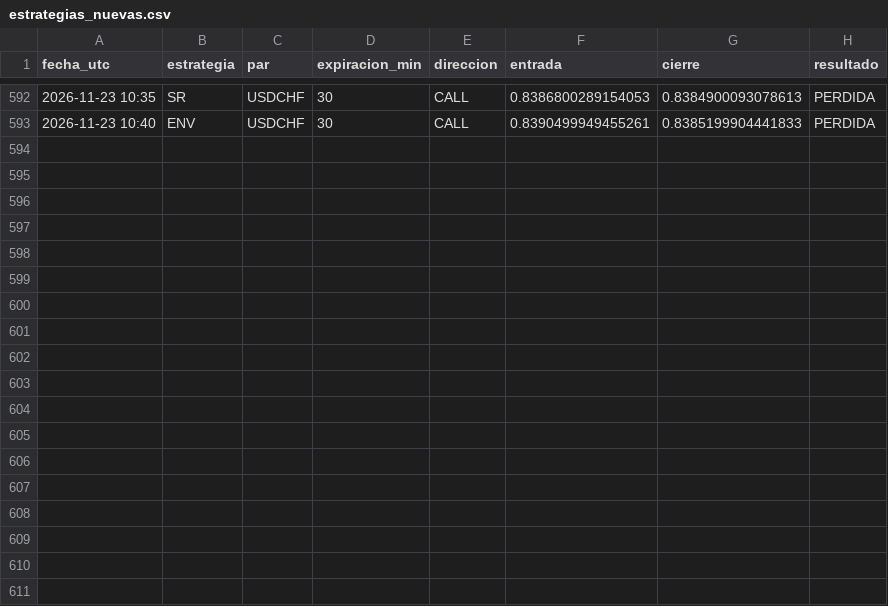
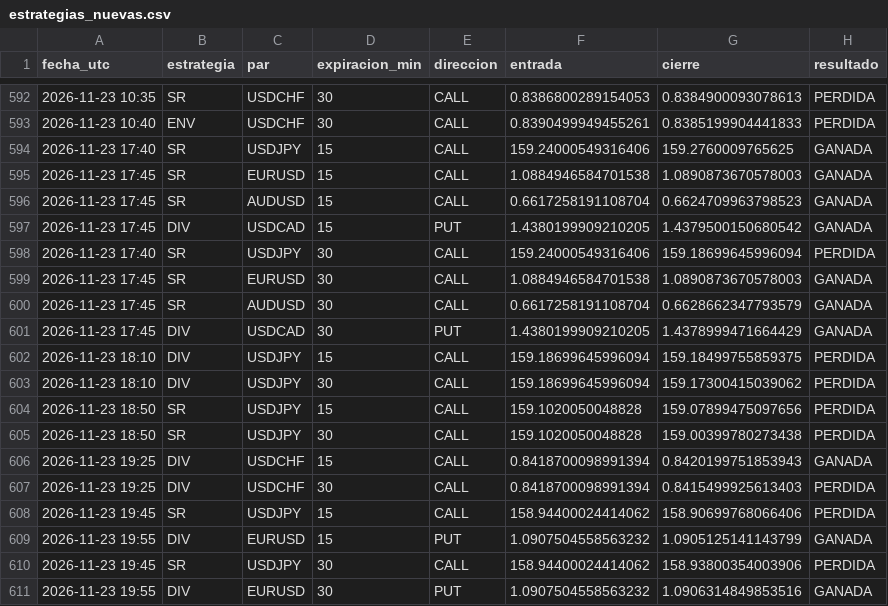
Before and after one commit to brandyherrera944-art/bot-senales, a CSV file: estrategias_nuevas.csv, drawn as a sheet; only a part is shown, gaps mark what is left out; the diff names each change by its address in the sheet, - before the commit and + after, or states it on an @@ line.

```diff
--- a/estrategias_nuevas.csv
+++ b/estrategias_nuevas.csv
+row 594: 2026-11-23 17:40 | SR | USDJPY | 15 | CALL | 159.24000549316406 | 159.2760009765625 | GANADA
+row 595: 2026-11-23 17:45 | SR | EURUSD | 15 | CALL | 1.0884946584701538 | 1.0890873670578003 | GANADA
+row 596: 2026-11-23 17:45 | SR | AUDUSD | 15 | CALL | 0.6617258191108704 | 0.6624709963798523 | GANADA
+row 597: 2026-11-23 17:45 | DIV | USDCAD | 15 | PUT | 1.4380199909210205 | 1.4379500150680542 | GANADA
+row 598: 2026-11-23 17:40 | SR | USDJPY | 30 | CALL | 159.24000549316406 | 159.18699645996094 | PERDIDA
+row 599: 2026-11-23 17:45 | SR | EURUSD | 30 | CALL | 1.0884946584701538 | 1.0890873670578003 | GANADA
+row 600: 2026-11-23 17:45 | SR | AUDUSD | 30 | CALL | 0.6617258191108704 | 0.6628662347793579 | GANADA
+row 601: 2026-11-23 17:45 | DIV | USDCAD | 30 | PUT | 1.4380199909210205 | 1.4378999471664429 | GANADA
+row 602: 2026-11-23 18:10 | DIV | USDJPY | 15 | CALL | 159.18699645996094 | 159.18499755859375 | PERDIDA
+row 603: 2026-11-23 18:10 | DIV | USDJPY | 30 | CALL | 159.18699645996094 | 159.17300415039062 | PERDIDA
+row 604: 2026-11-23 18:50 | SR | USDJPY | 15 | CALL | 159.1020050048828 | 159.07899475097656 | PERDIDA
+row 605: 2026-11-23 18:50 | SR | USDJPY | 30 | CALL | 159.1020050048828 | 159.00399780273438 | PERDIDA
+row 606: 2026-11-23 19:25 | DIV | USDCHF | 15 | CALL | 0.8418700098991394 | 0.8420199751853943 | GANADA
+row 607: 2026-11-23 19:25 | DIV | USDCHF | 30 | CALL | 0.8418700098991394 | 0.8415499925613403 | PERDIDA
+row 608: 2026-11-23 19:45 | SR | USDJPY | 15 | CALL | 158.94400024414062 | 158.90699768066406 | PERDIDA
+row 609: 2026-11-23 19:55 | DIV | EURUSD | 15 | PUT | 1.0907504558563232 | 1.0905125141143799 | GANADA
+row 610: 2026-11-23 19:45 | SR | USDJPY | 30 | CALL | 158.94400024414062 | 158.93800354003906 | PERDIDA
+row 611: 2026-11-23 19:55 | DIV | EURUSD | 30 | PUT | 1.0907504558563232 | 1.0906314849853516 | GANADA
```
Also changed, not shown: aprendizaje.csv, vigilancia.csv, 2 other files.
